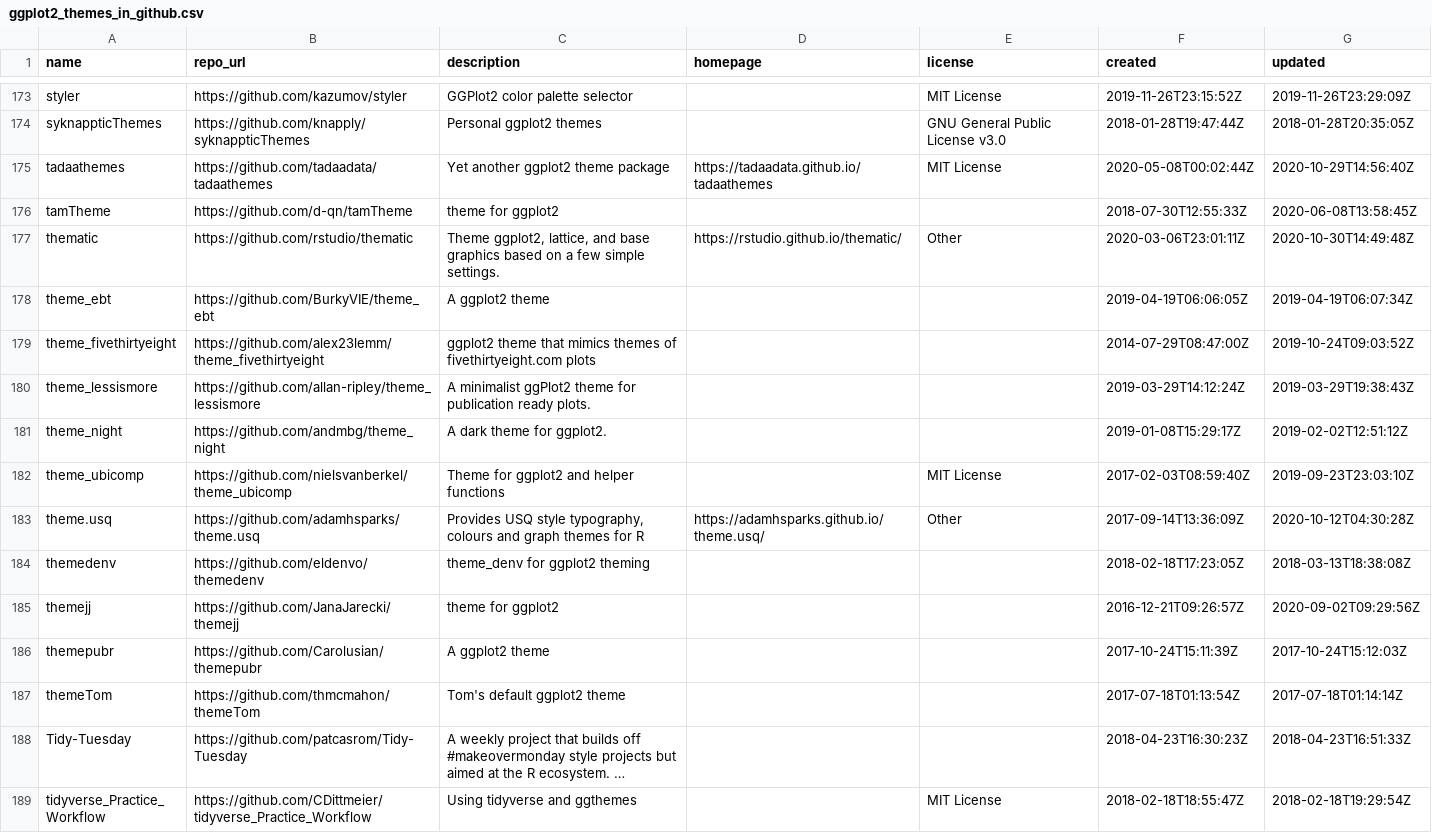
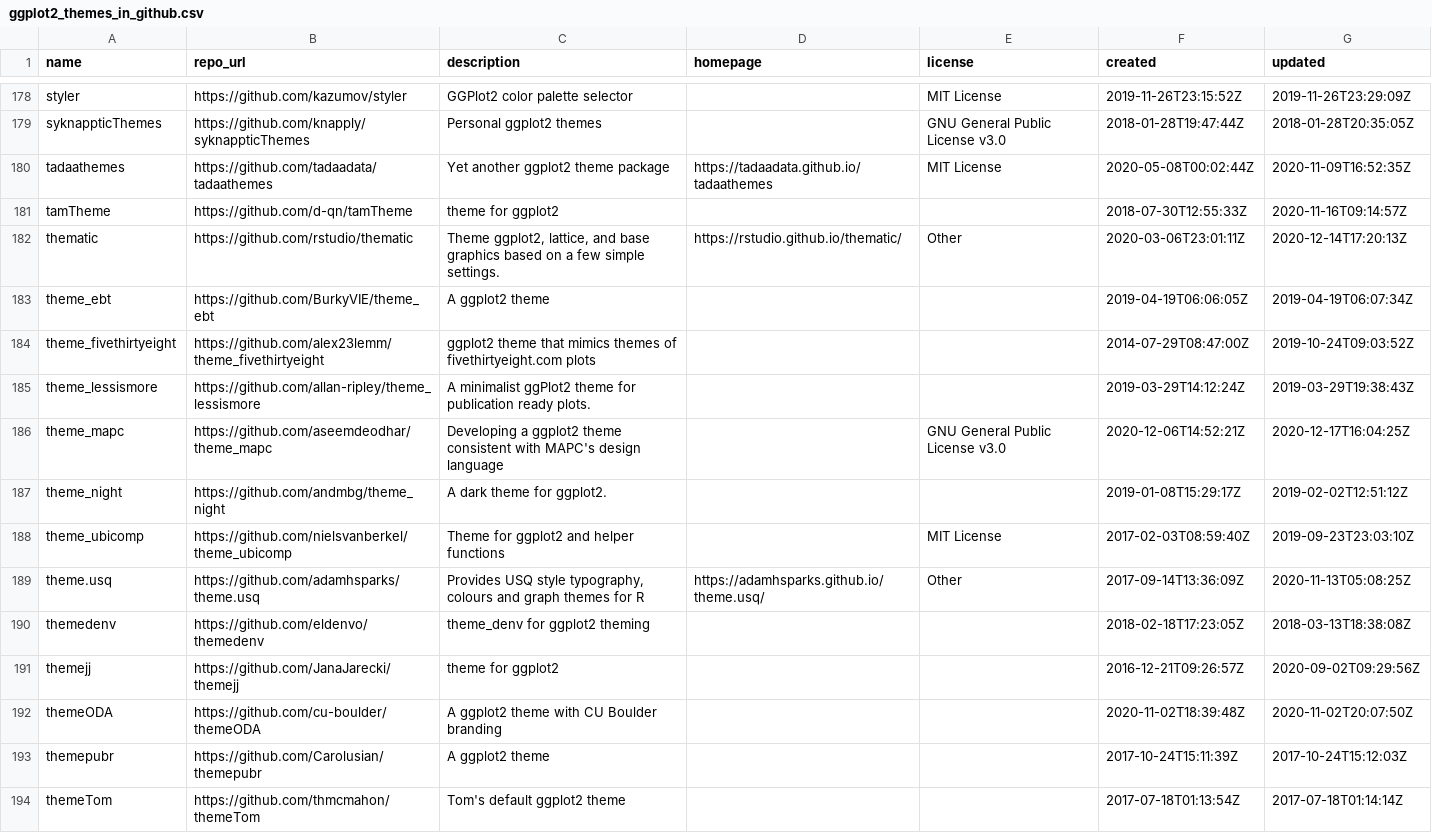
Before and after one commit to jmcastagnetto/ggplot2_themes_in_github, a CSV file: ggplot2_themes_in_github.csv, drawn as a sheet; only a part is shown, gaps mark what is left out; the shorter side is filled out with more unchanged rows; long unchanged cells end in …; the diff covers the shown part only.

```diff
--- a/ggplot2_themes_in_github.csv
+++ b/ggplot2_themes_in_github.csv
@@ -174,5 +179,5 @@ styler,https://github.com/kazumov/styler,GGPlot2 color palette selector,,MIT Lic
 syknappticThemes,https://github.com/knapply/syknappticThemes,Personal ggplot2 themes,,GNU General Public License v3.0,2018-01-28T19:47:44Z,2018-01-28T20:35:05Z
-tadaathemes,https://github.com/tadaadata/tadaathemes,Yet another ggplot2 theme package,https://tadaadata.github.io/tadaathemes,MIT License,2020-05-08T00:02:44Z,2020-10-29T14:56:40Z
-tamTheme,https://github.com/d-qn/tamTheme,theme for ggplot2,,,2018-07-30T12:55:33Z,2020-06-08T13:58:45Z
-thematic,https://github.com/rstudio/thematic,"Theme ggplot2, lattice, and base graphics based on a few simple settings.",https://rstudio.github.io/thematic/,Other,2020-03-06T23:01:11Z,2020-10-30T14:49:48Z
+tadaathemes,https://github.com/tadaadata/tadaathemes,Yet another ggplot2 theme package,https://tadaadata.github.io/tadaathemes,MIT License,2020-05-08T00:02:44Z,2020-11-09T16:52:35Z
+tamTheme,https://github.com/d-qn/tamTheme,theme for ggplot2,,,2018-07-30T12:55:33Z,2020-11-16T09:14:57Z
+thematic,https://github.com/rstudio/thematic,"Theme ggplot2, lattice, and base graphics based on a few simple settings.",https://rstudio.github.io/thematic/,Other,2020-03-06T23:01:11Z,2020-12-14T17:20:13Z
 theme_ebt,https://github.com/BurkyVIE/theme_ebt,A ggplot2 theme ,,,2019-04-19T06:06:05Z,2019-04-19T06:07:34Z
@@ -180,7 +185,9 @@ theme_fivethirtyeight,https://github.com/alex23lemm/theme_fivethirtyeight,ggplot
 theme_lessismore,https://github.com/allan-ripley/theme_lessismore,A minimalist ggPlot2 theme for publication ready plots.,,,2019-03-29T14:12:24Z,2019-03-29T19:38:43Z
+theme_mapc,https://github.com/aseemdeodhar/theme_mapc,Developing a ggplot2 theme consistent with MAPC's design language,,GNU General Public License v3.0,2020-12-06T14:52:21Z,2020-12-17T16:04:25Z
 theme_night,https://github.com/andmbg/theme_night,A dark theme for ggplot2.,,,2019-01-08T15:29:17Z,2019-02-02T12:51:12Z
 theme_ubicomp,https://github.com/nielsvanberkel/theme_ubicomp,Theme for ggplot2 and helper functions,,MIT License,2017-02-03T08:59:40Z,2019-09-23T23:03:10Z
-theme.usq,https://github.com/adamhsparks/theme.usq,"Provides USQ style typography, colours and graph themes for R",https://adamhsparks.github.io/theme.usq/,Other,2017-09-14T13:36:09Z,2020-10-12T04:30:28Z
+theme.usq,https://github.com/adamhsparks/theme.usq,"Provides USQ style typography, colours and graph themes for R",https://adamhsparks.github.io/theme.usq/,Other,2017-09-14T13:36:09Z,2020-11-13T05:08:25Z
 themedenv,https://github.com/eldenvo/themedenv,theme_denv for ggplot2 theming,,,2018-02-18T17:23:05Z,2018-03-13T18:38:08Z
 themejj,https://github.com/JanaJarecki/themejj,theme for ggplot2,,,2016-12-21T09:26:57Z,2020-09-02T09:29:56Z
+themeODA,https://github.com/cu-boulder/themeODA,A ggplot2 theme with CU Boulder branding,,,2020-11-02T18:39:48Z,2020-11-02T20:07:50Z
 themepubr,https://github.com/Carolusian/themepubr,A ggplot2 theme,,,2017-10-24T15:11:39Z,2017-10-24T15:12:03Z
```
Also changed, not shown: 5 added rows and 44 edited cells elsewhere in this file, 1 other file.
